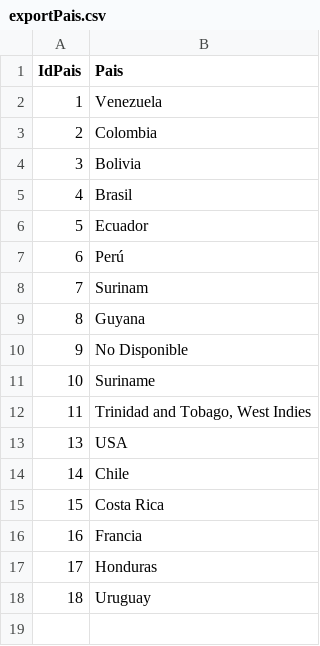
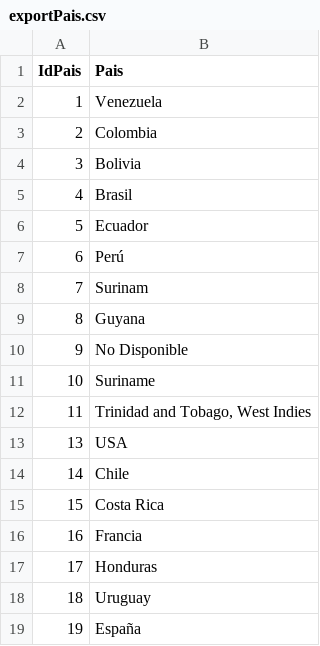
Before and after one commit to Anarvenezuela/retam-database, a CSV file: RetamMigration/src/main/resources/exportData/asIs/exportPais.csv, drawn as a sheet.

Commit message:
Organization table migrated successfully!

```diff
--- a/RetamMigration/src/main/resources/exportData/asIs/exportPais.csv
+++ b/RetamMigration/src/main/resources/exportData/asIs/exportPais.csv
@@ -18 +18,2 @@ IdPais|Pais
 18|Uruguay
+19|España
```
Also changed, not shown: RetamMigration/src/main/resources/exportData/query/exportInstitucion.csv, 4 other files.
